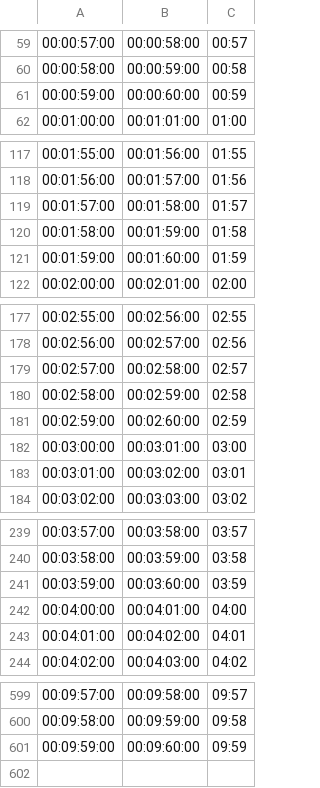
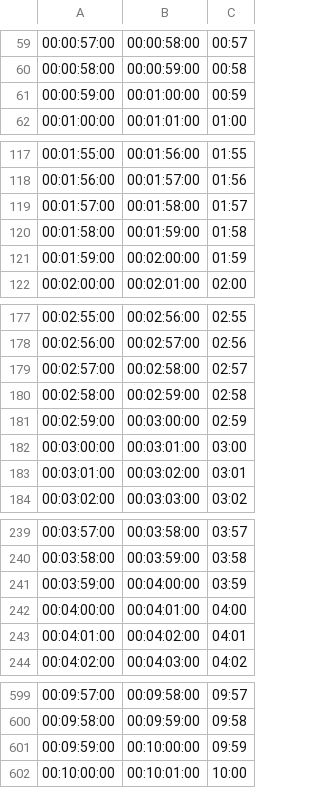
Before and after one commit to LordSahvith/holocron, a TSV file: matrices/personal/code/Timecode/timecode.tsv, drawn as a sheet; only a part is shown, gaps mark what is left out; the diff covers the shown part only; the diff names each change by its address in the sheet, - before the commit and + after, or states it on an @@ line.

```diff
--- a/matrices/personal/code/Timecode/timecode.tsv
+++ b/matrices/personal/code/Timecode/timecode.tsv
-B61: 00:00:60:00
+B61: 00:01:00:00
-B121: 00:01:60:00
+B121: 00:02:00:00
-B181: 00:02:60:00
+B181: 00:03:00:00
-B241: 00:03:60:00
+B241: 00:04:00:00
-B601: 00:09:60:00
+B601: 00:10:00:00
+row 602: 00:10:00:00 | 00:10:01:00 | 10:00
```
Also changed, not shown: 5 edited cells elsewhere in this file, 1 other file.
